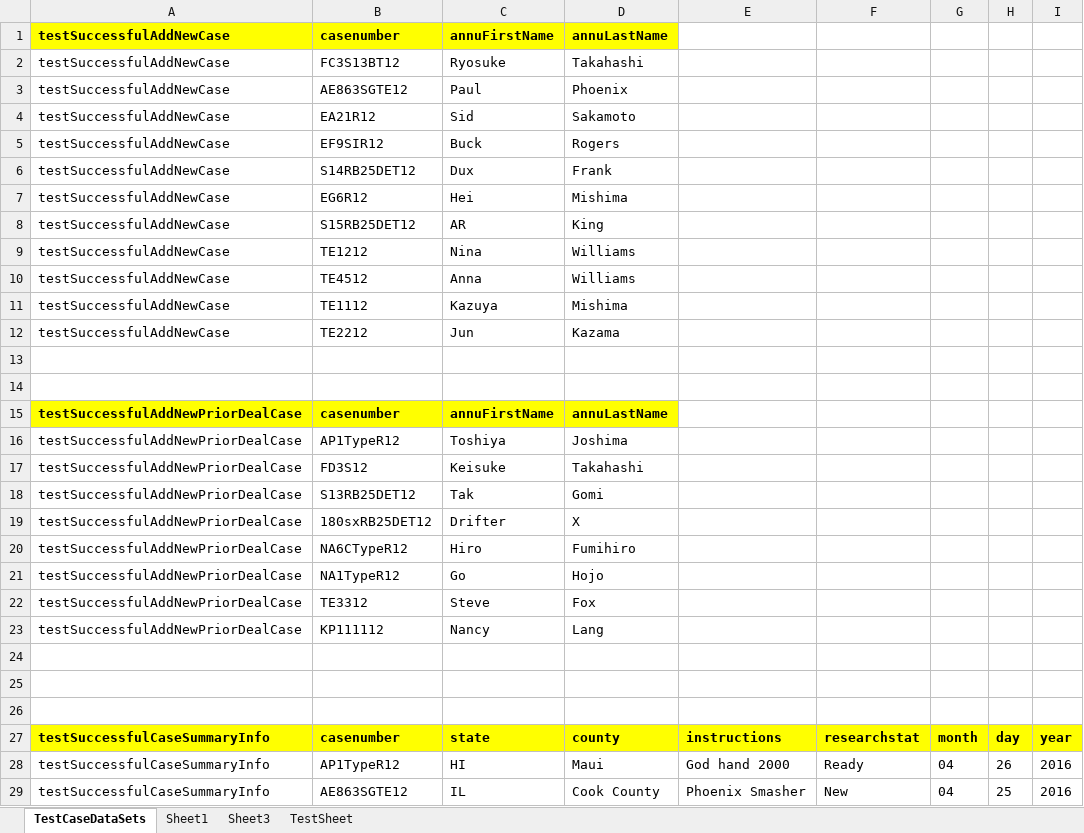
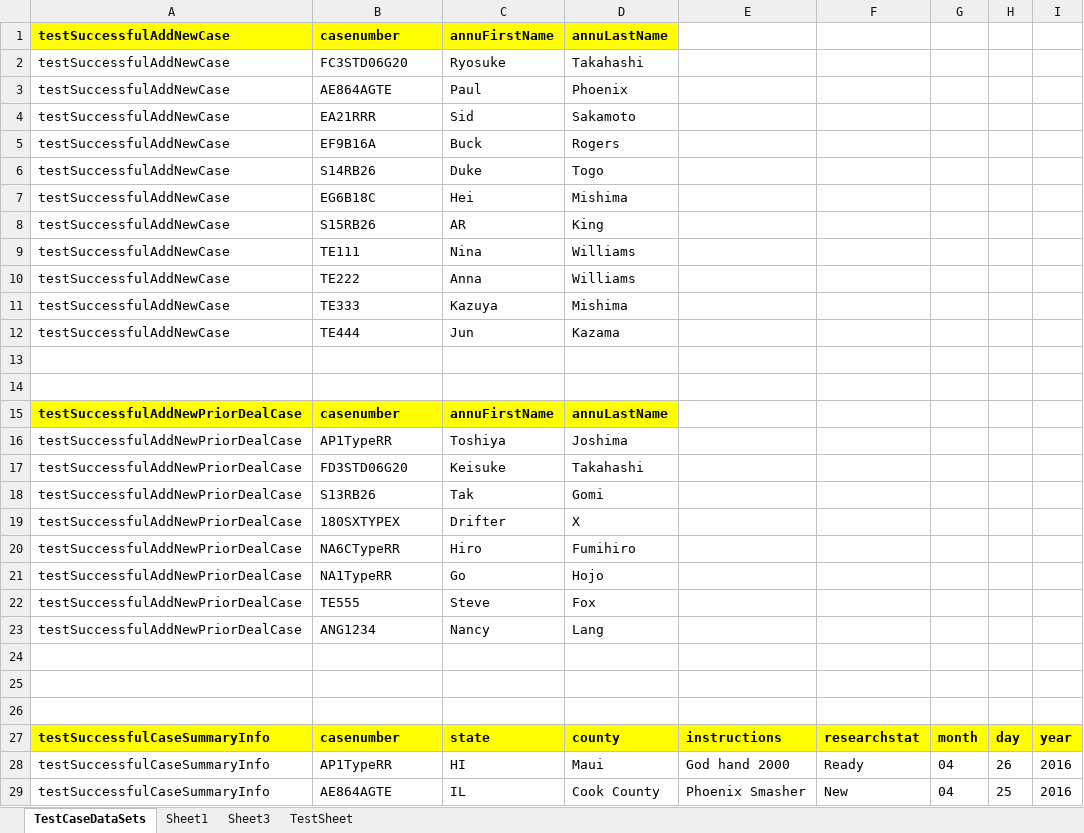
Before and after one commit to retephsot/LCProject, an Excel workbook: MasterTestDataFile.xlsx, sheet TestCaseDataSets, drawn as a sheet; only a part is shown; values as stored, in another font and other column widths than the file's, no borders; the diff covers the shown part only; the diff names each change by its address in the sheet, - before the commit and + after, or states it on an @@ line.

Commit message:
Purchase Payment Test added

```diff
--- a/MasterTestDataFile.xlsx (sheet TestCaseDataSets)
+++ b/MasterTestDataFile.xlsx (sheet TestCaseDataSets)
-B2: FC3S13BT12
+B2: FC3STD06G20
-B3: AE863SGTE12
+B3: AE864AGTE
-B4: EA21R12
+B4: EA21RRR
-B5: EF9SIR12
+B5: EF9B16A
-B6: S14RB25DET12
+B6: S14RB26
-C6: Dux
+C6: Duke
-D6: Frank
+D6: Togo
-B7: EG6R12
+B7: EG6B18C
-B8: S15RB25DET12
+B8: S15RB26
-B9: TE1212
+B9: TE111
-B10: TE4512
+B10: TE222
-B11: TE1112
+B11: TE333
-B12: TE2212
+B12: TE444
-B16: AP1TypeR12
+B16: AP1TypeRR
-B17: FD3S12
+B17: FD3STD06G20
-B18: S13RB25DET12
+B18: S13RB26
-B19: 180sxRB25DET12
+B19: 180SXTYPEX
-B20: NA6CTypeR12
+B20: NA6CTypeRR
-B21: NA1TypeR12
+B21: NA1TypeRR
-B22: TE3312
+B22: TE555
-B23: KP111112
+B23: ANG1234
-B28: AP1TypeR12
+B28: AP1TypeRR
-B29: AE863SGTE12
+B29: AE864AGTE
```
Also changed, not shown: 21 added rows, 8 removed rows and 46 edited cells elsewhere in this sheet, 37 other files.
